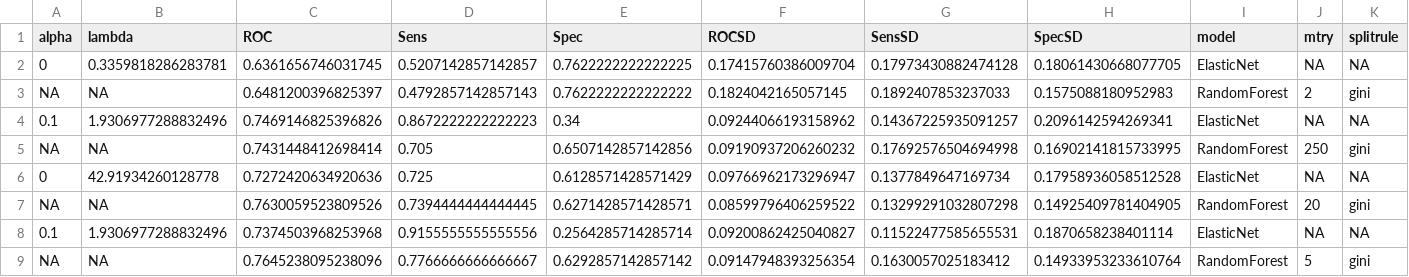
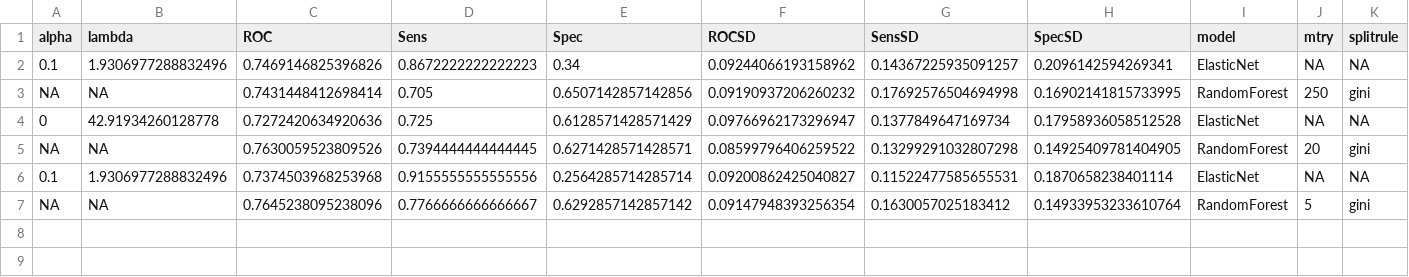
Before and after one commit to katzdaniel433-alt/PAP-Project, a CSV file: outputs/tables/all_model_summary_extended.csv, drawn as a sheet; only a part is shown; rows hold the shown columns only; the diff names each change by its address in the sheet, - before the commit and + after, or states it on an @@ line.

```diff
--- a/outputs/tables/all_model_summary_extended.csv
+++ b/outputs/tables/all_model_summary_extended.csv
-row 2: 0 | 0.3359818286283781 | 0.6361656746031745 | 0.5207142857142857 | 0.7622222222222225 | 0.17415760386009704 | 0.17973430882474128 | 0.18061430668077705 | ElasticNet | NA | NA
-row 3: NA | NA | 0.6481200396825397 | 0.4792857142857143 | 0.7622222222222222 | 0.1824042165057145 | 0.1892407853237033 | 0.1575088180952983 | RandomForest | 2 | gini
```
Also changed, not shown: outputs/tables/all_auc_summary_extended.csv, outputs/tables/best_by_data_source.csv, 6 other files.
